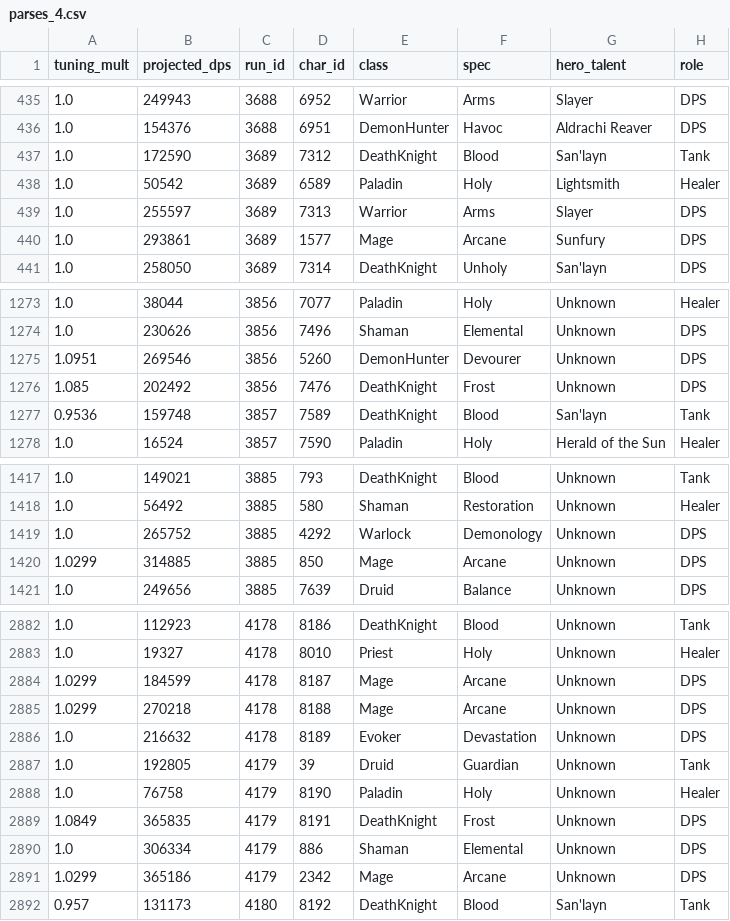
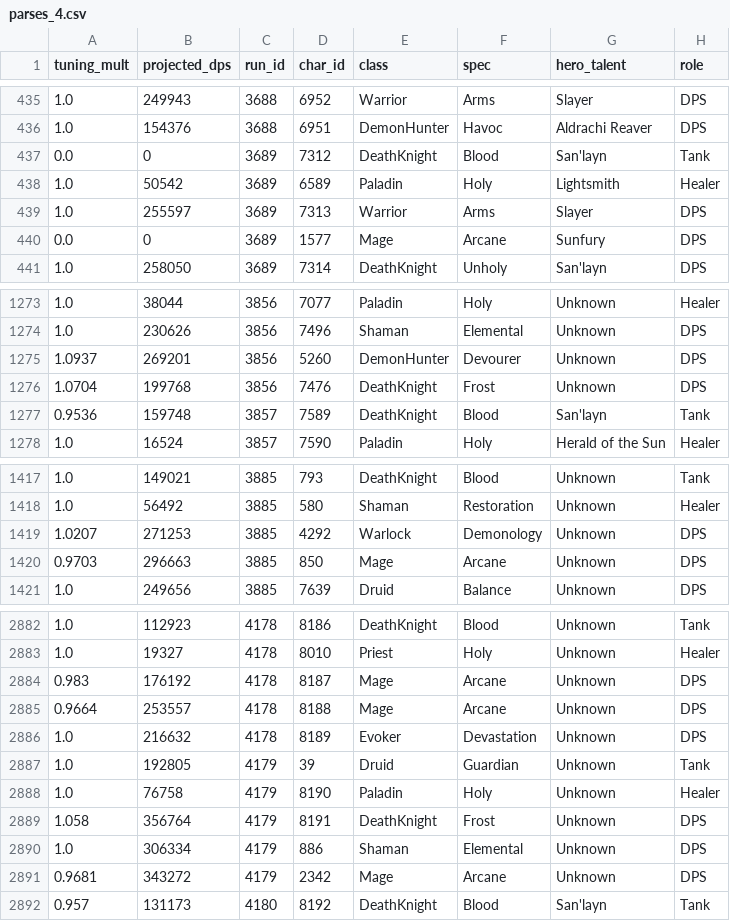
Before and after one commit to st331/wowlogs, a CSV file: docs/llms/parses_4.csv, drawn as a sheet; only a part is shown, gaps mark what is left out; the diff covers the shown part only; the diff names each change by its address in the sheet, - before the commit and + after, or states it on an @@ line.

```diff
--- a/docs/llms/parses_4.csv
+++ b/docs/llms/parses_4.csv
-A437 (tuning_mult): 1.0
+A437 (tuning_mult): 0.0
-B437 (projected_dps): 172590
+B437 (projected_dps): 0
-A440 (tuning_mult): 1.0
+A440 (tuning_mult): 0.0
-B440 (projected_dps): 293861
+B440 (projected_dps): 0
-A1275 (tuning_mult): 1.0951
+A1275 (tuning_mult): 1.0937
-B1275 (projected_dps): 269546
+B1275 (projected_dps): 269201
-A1276 (tuning_mult): 1.085
+A1276 (tuning_mult): 1.0704
-B1276 (projected_dps): 202492
+B1276 (projected_dps): 199768
-A1419 (tuning_mult): 1.0
+A1419 (tuning_mult): 1.0207
-B1419 (projected_dps): 265752
+B1419 (projected_dps): 271253
-A1420 (tuning_mult): 1.0299
+A1420 (tuning_mult): 0.9703
-B1420 (projected_dps): 314885
+B1420 (projected_dps): 296663
-A2884 (tuning_mult): 1.0299
+A2884 (tuning_mult): 0.983
-B2884 (projected_dps): 184599
+B2884 (projected_dps): 176192
-A2885 (tuning_mult): 1.0299
+A2885 (tuning_mult): 0.9664
-B2885 (projected_dps): 270218
+B2885 (projected_dps): 253557
-A2889 (tuning_mult): 1.0849
+A2889 (tuning_mult): 1.058
-B2889 (projected_dps): 365835
+B2889 (projected_dps): 356764
-A2891 (tuning_mult): 1.0299
+A2891 (tuning_mult): 0.9681
-B2891 (projected_dps): 365186
+B2891 (projected_dps): 343272
```
Also changed, not shown: 136 edited cells elsewhere in this file, docs/llms/parses_3.csv, docs/llms/tuning_projection.csv, 34 other files.
